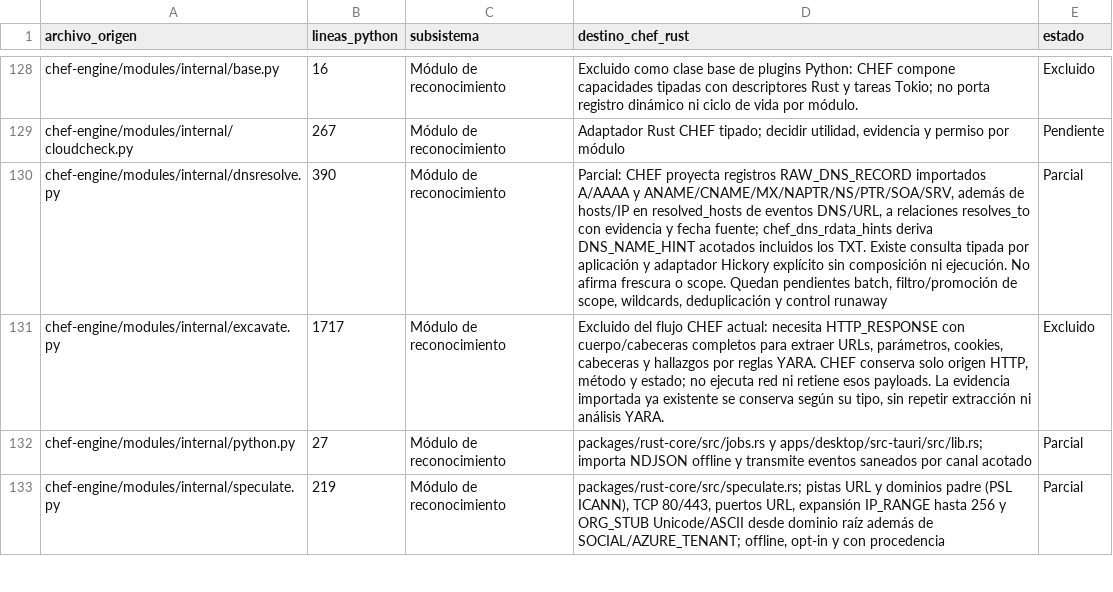
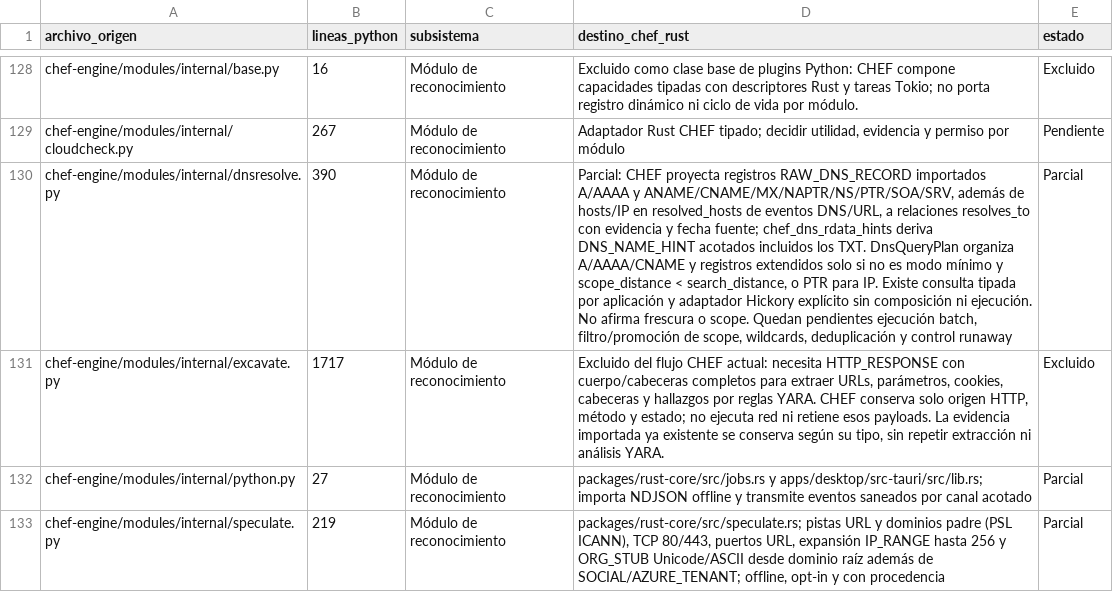
Before and after one commit to CyberStill-GmbH/CHEF, a CSV file: docs/migration/inventario-migracion.csv, drawn as a sheet; only a part is shown, gaps mark what is left out; the diff names each change by its address in the sheet, - before the commit and + after, or states it on an @@ line.

Commit message:
feat(application): plan scoped DNS query phases

```diff
--- a/docs/migration/inventario-migracion.csv
+++ b/docs/migration/inventario-migracion.csv
-D130 (destino_chef_rust): …los TXT. Existe consulta tipada por aplicación y adaptador Hickory explícito sin composición ni ejecución. No afirma frescura o scope. Quedan pendientes batch, filtro/promoción…
+D130 (destino_chef_rust): …los TXT. DnsQueryPlan organiza A/AAAA/CNAME y registros extendidos solo si no es modo mínimo y scope_distance < search_distance, o PTR para IP. Existe consulta tipada por aplicación y adaptador Hickory explícito sin composición ni ejecución. No afirma frescura o scope. Quedan pendientes ejecución batch, filtro/promoción…
```
Also changed, not shown: 6 other files.
